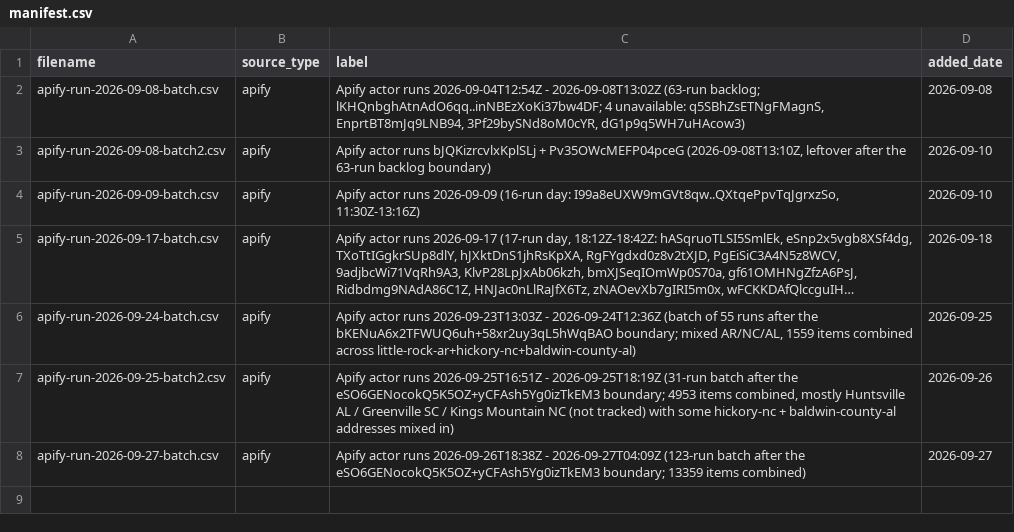
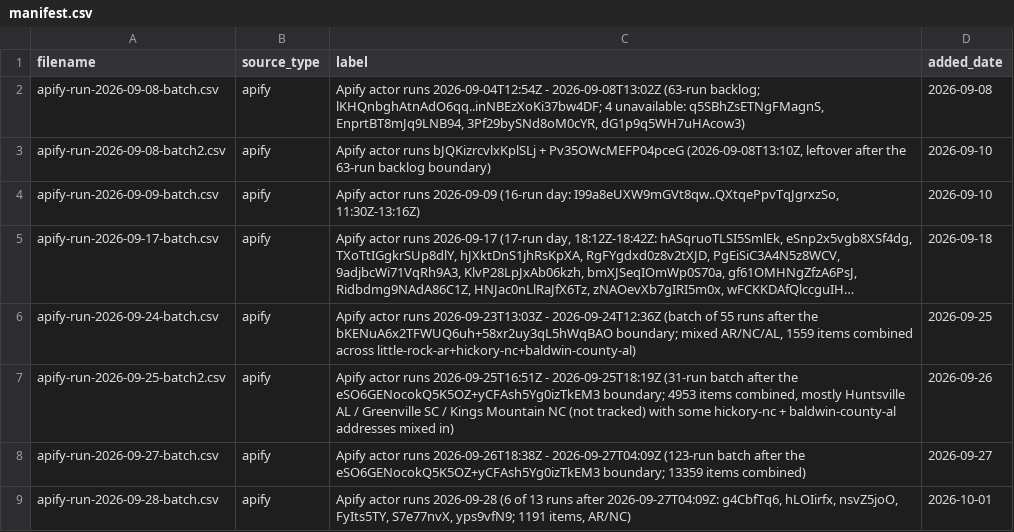
Before and after one commit to Shlomgo/rental-trial, a CSV file: sources/baldwin-county-al/manifest.csv, drawn as a sheet; long unchanged cells end in ….

```diff
--- a/sources/baldwin-county-al/manifest.csv
+++ b/sources/baldwin-county-al/manifest.csv
@@ -8 +8,2 @@ apify-run-2026-09-25-batch2.csv,apify,"Apify actor runs 2026-09-25T16:51Z - 2026
 apify-run-2026-09-27-batch.csv,apify,Apify actor runs 2026-09-26T18:38Z - 2026-09-27T04:09Z (123-run batch after the eSO6GENocokQ5K5OZ+yCFAsh5Yg0izTkEM3 boundary; 13359 items combined),2026-09-27
+apify-run-2026-09-28-batch.csv,apify,"Apify actor runs 2026-09-28 (6 of 13 runs after 2026-09-27T04:09Z: g4CbfTq6, hLOIirfx, nsvZ5joO, FyIts5TY, S7e77nvX, yps9vfN9; 1191 items, AR/NC)",2026-10-01
```
Also changed, not shown: output/baldwin-county-al-rentals.csv, output/little-rock-ar-rentals.csv, 11 other files.
